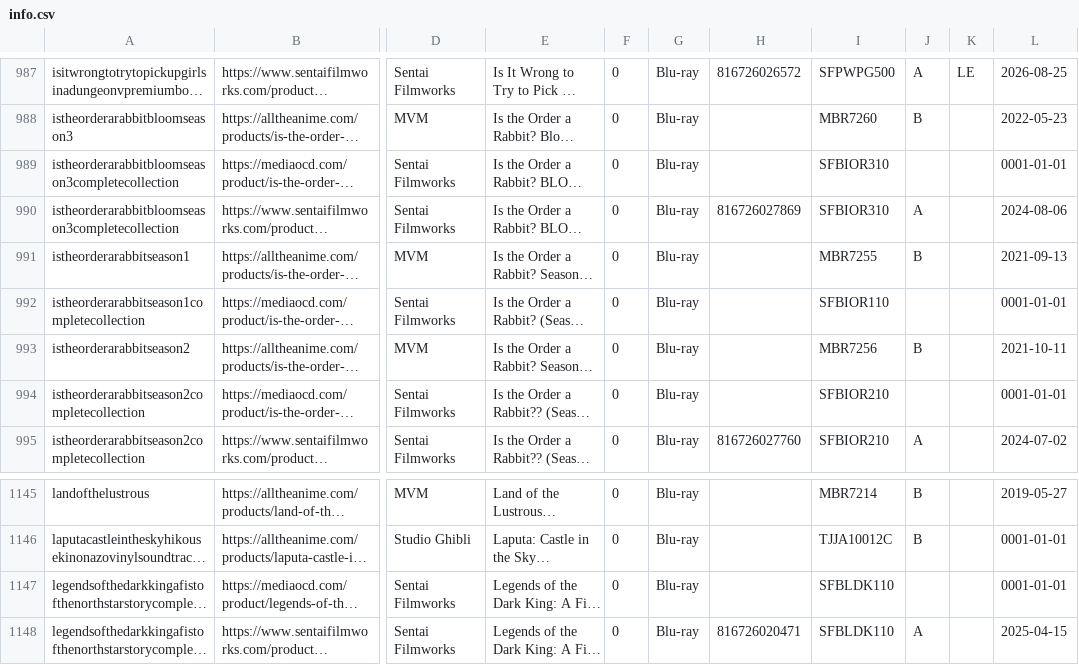
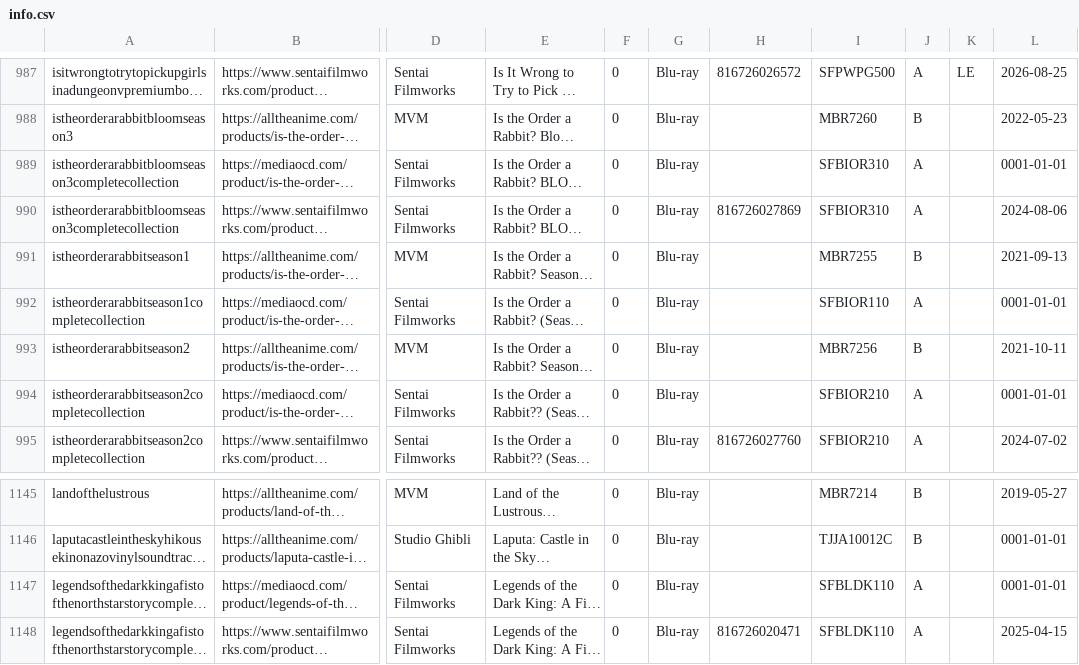
Before and after one commit to animerelease/animerelease.github.io, a CSV file: info.csv, drawn as a sheet; only a part is shown, gaps mark what is left out; long unchanged cells end in …; the diff names each change by its address in the sheet, - before the commit and + after, or states it on an @@ line.

```diff
--- a/info.csv
+++ b/info.csv
-J989: (empty)
+J989: A
-J992: (empty)
+J992: A
-J994: (empty)
+J994: A
-J1147: (empty)
+J1147: A
```
Also changed, not shown: books.csv, 1 other file.
